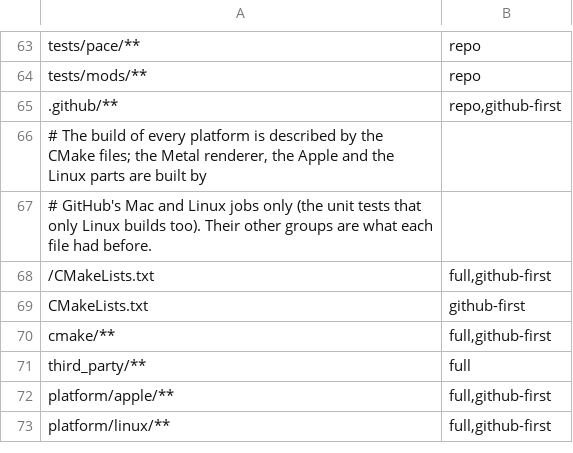
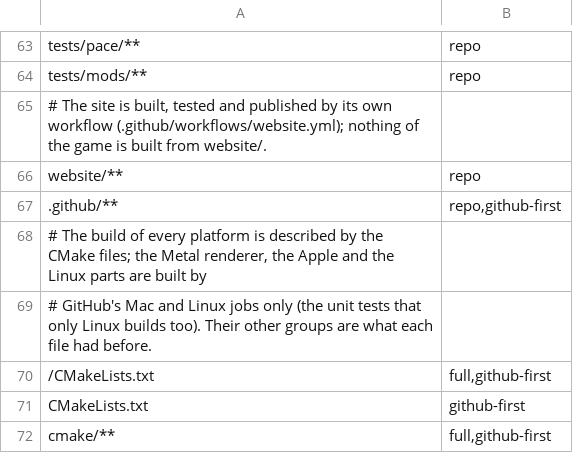
Before and after one commit to keepvaibin/nebula, a TSV file: tools/gate/scope.tsv, drawn as a sheet; only a part is shown, gaps mark what is left out; the shorter side is filled out with more unchanged rows; the diff names each change by its address in the sheet, - before the commit and + after, or states it on an @@ line.

Commit message:
Scope: website/** runs the repository checks only
A change that holds only files of website/ (a blog post's pictures, a
page's json) matched no row, so the landing was a full run with
github-first. The site is built, tested and published by its own workflow
(.github/workflows/website.yml) and nothing of the game is built from
website/ (a search of the CMake files, the other workflows, the installers
and the build scripts found no read of it). One row, website/**, gives the
group repo. A landing that also holds a game file gets what that file
brings. Self-test: the site's files alone are repo and not full, beside a
game file they add nothing, a file no row names still makes the run full.
One line in docs/plan/strictness-log.tsv.

```diff
--- a/tools/gate/scope.tsv
+++ b/tools/gate/scope.tsv
+row 65: # The site is built, tested and published by its own workflow (.github/workflows/website.yml); nothing of the game is built from website/.
+row 66: website/** | repo
```
Also changed, not shown: docs/plan/strictness-log.tsv, 1 other file.
